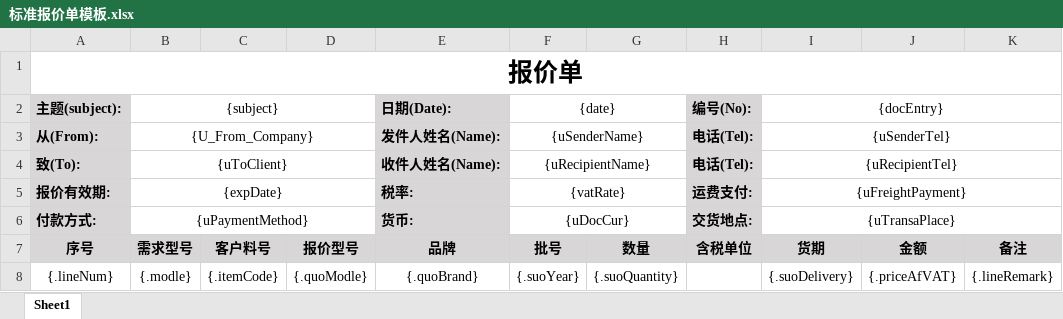
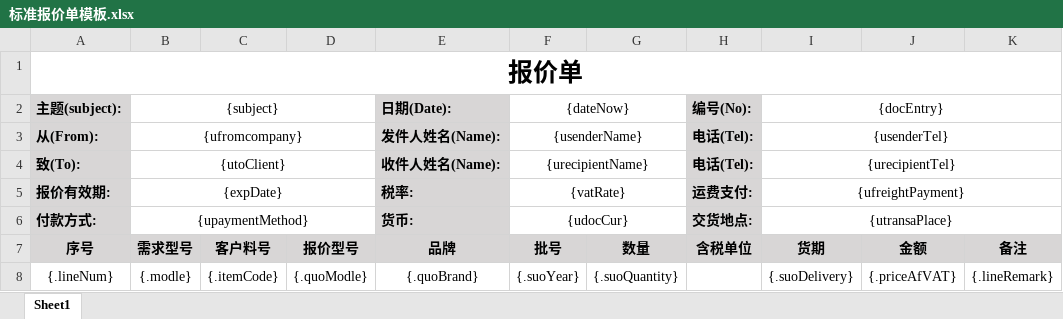
Before and after one commit to zepingwong/LianChuangJie-Springboot, an Excel workbook: src/main/resources/templates/标准报价单模板.xlsx, sheet Sheet1, drawn as a sheet; values as stored, in another font and other column widths than the file's, no borders; the diff names each change by its address in the sheet, - before the commit and + after, or states it on an @@ line.

```diff
--- a/src/main/resources/templates/标准报价单模板.xlsx (sheet Sheet1)
+++ b/src/main/resources/templates/标准报价单模板.xlsx (sheet Sheet1)
-F2: {date}
+F2: {dateNow}
-B3 ({subject}): {U_From_Company}
+B3 ({subject}): {ufromcompany}
-F3 ({dateNow}): {uSenderName}
+F3 ({dateNow}): {usenderName}
-I3 ({docEntry}): {uSenderTel}
+I3 ({docEntry}): {usenderTel}
-B4 ({subject}): {uToClient}
+B4 ({subject}): {utoClient}
-F4 ({dateNow}): {uRecipientName}
+F4 ({dateNow}): {urecipientName}
-I4 ({docEntry}): {uRecipientTel}
+I4 ({docEntry}): {urecipientTel}
-I5 ({docEntry}): {uFreightPayment}
+I5 ({docEntry}): {ufreightPayment}
-B6 ({subject}): {uPaymentMethod}
+B6 ({subject}): {upaymentMethod}
-F6 ({dateNow}): {uDocCur}
+F6 ({dateNow}): {udocCur}
-I6 ({docEntry}): {uTransaPlace}
+I6 ({docEntry}): {utransaPlace}
```
Also changed, not shown: 11 other files.
